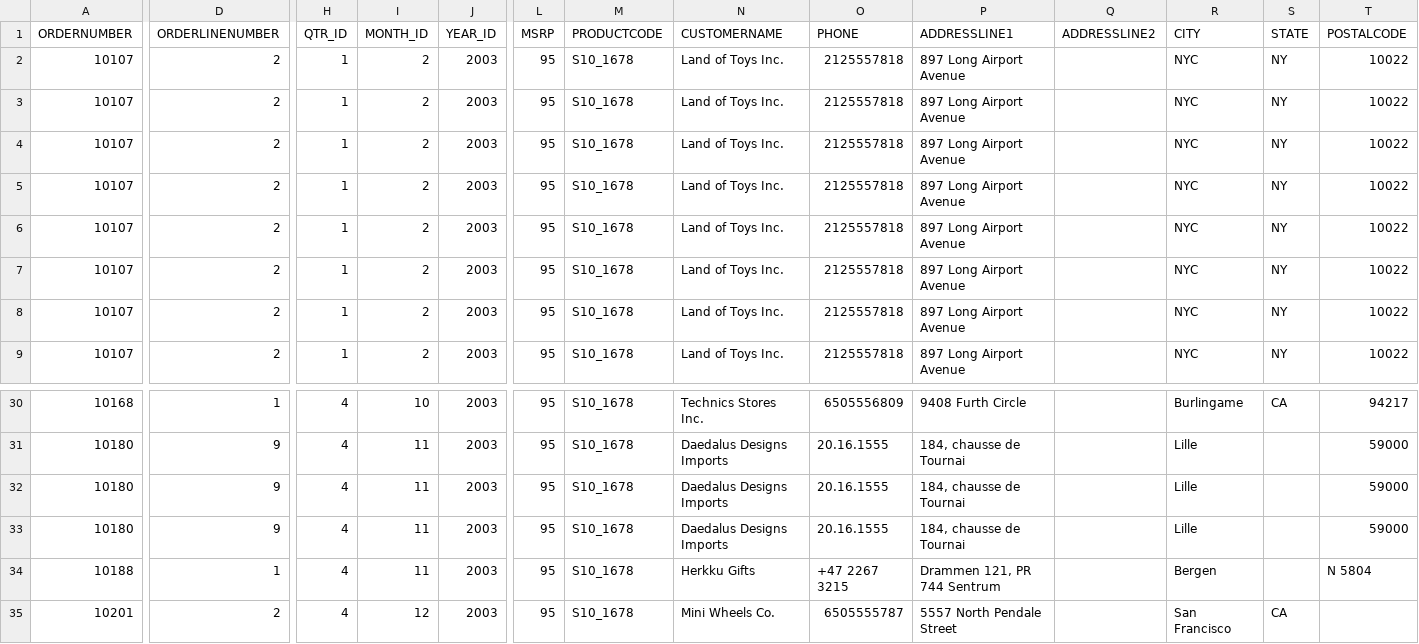
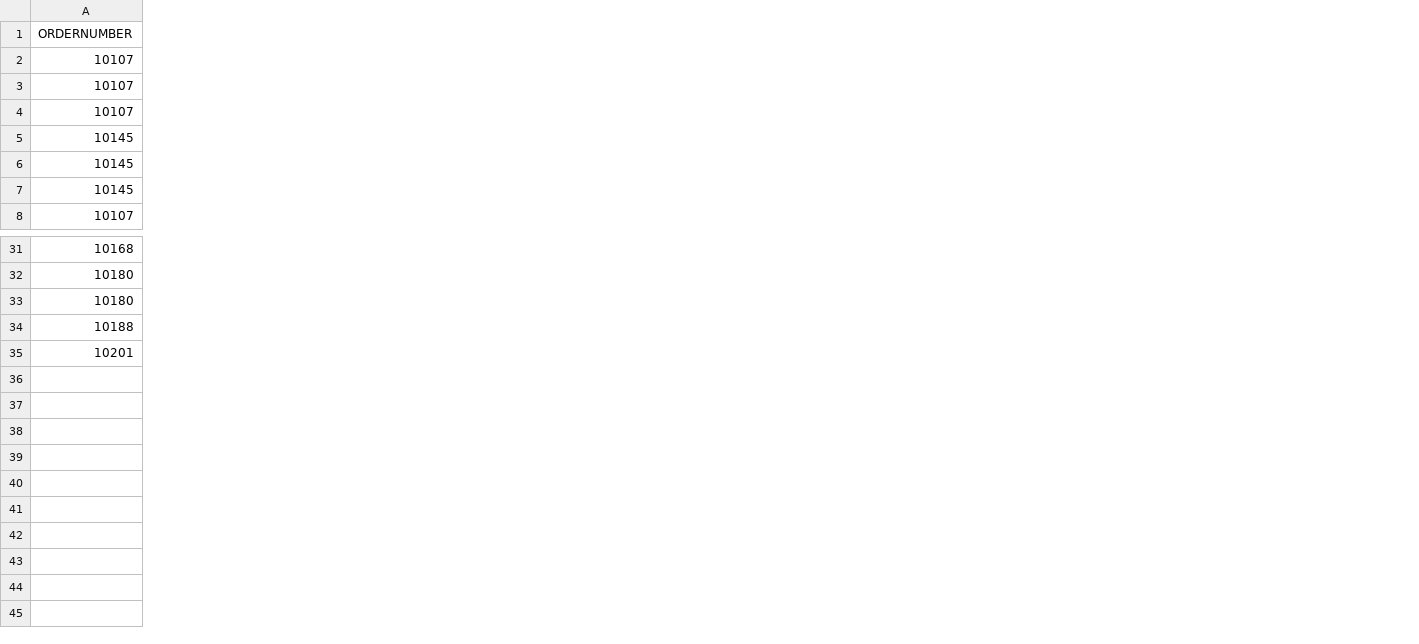
Before and after one commit to mikeintoch/camel-kafka-idempotent, a CSV file: assets/sales_data_sample.csv, drawn as a sheet; only a part is shown, gaps mark what is left out; removed rows and columns are numbered as before the commit, all else as after; the diff covers the shown part only; the diff names each change by its address in the sheet, - before the commit and + after, or states it on an @@ line.

```diff
--- a/assets/sales_data_sample.csv
+++ b/assets/sales_data_sample.csv
-column D (ORDERLINENUMBER), rows 2-4: all 2; row 9: 2; rows 30-32: 1 | 9 | 9; rows 34-35: 1 | 2
-column H (QTR_ID), rows 2-4: all 1; row 9: 1; rows 30-32: all 4; rows 34-35: 4 | 4
-column I (MONTH_ID), rows 2-4: all 2; row 9: 2; rows 30-32: 10 | 11 | 11; rows 34-35: 11 | 12
-column J (YEAR_ID), rows 2-4: all 2003; row 9: 2003; rows 30-32: all 2003; rows 34-35: 2003 | 2003
-column L (MSRP), rows 2-4: all 95; row 9: 95; rows 30-32: all 95; rows 34-35: 95 | 95
-column M (PRODUCTCODE), rows 2-4: all S10_1678; row 9: S10_1678; rows 30-32: all S10_1678; rows 34-35: S10_1678 | S10_1678
-column N (CUSTOMERNAME), rows 2-4: all Land of Toys Inc.; row 9: Land of Toys Inc.; rows 30-32: Technics Stores Inc. | Daedalus Designs Imports | Daedalus Designs Imports; rows 34-35: Herkku Gifts | Mini Wheels Co.
-column O (PHONE), rows 2-4: all 2125557818; row 9: 2125557818; rows 30-32: 6505556809 | 20.16.1555 | 20.16.1555; rows 34-35: +47 2267 3215 | 6505555787
-column P (ADDRESSLINE1), rows 2-4: all 897 Long Airport Avenue; row 9: 897 Long Airport Avenue; rows 30-32: 9408 Furth Circle | 184, chausse de Tournai | 184, chausse de Tournai; rows 34-35: Drammen 121, PR 744 Sentrum | 5557 North Pendale Street
-column Q (ADDRESSLINE2), empty
-column R (CITY), rows 2-4: all NYC; row 9: NYC; rows 30-32: Burlingame | Lille | Lille; rows 34-35: Bergen | San Francisco
-column S (STATE), rows 2-4: all NY; row 9: NY; row 30: CA; row 35: CA
-column T (POSTALCODE), rows 2-4: all 10022; row 9: 10022; rows 30-32: 94217 | 59000 | 59000; row 34: N 5804
@@ row 5 moved to row 14: 10107 @@
@@ row 6 moved to row 15: 10107 @@
@@ row 7 moved to row 17: 10107 @@
@@ row 8 moved to row 18: 10107 @@
@@ row 24 moved to row 5: 10145 @@
@@ row 25 moved to row 6: 10145 @@
@@ row 26 moved to row 7: 10145 @@
@@ row 33 moved to row 27: 10180 @@
```
Also changed, not shown: 3 moved rows, 5 removed columns and 1 edited cell elsewhere in this file, 1 other file.
